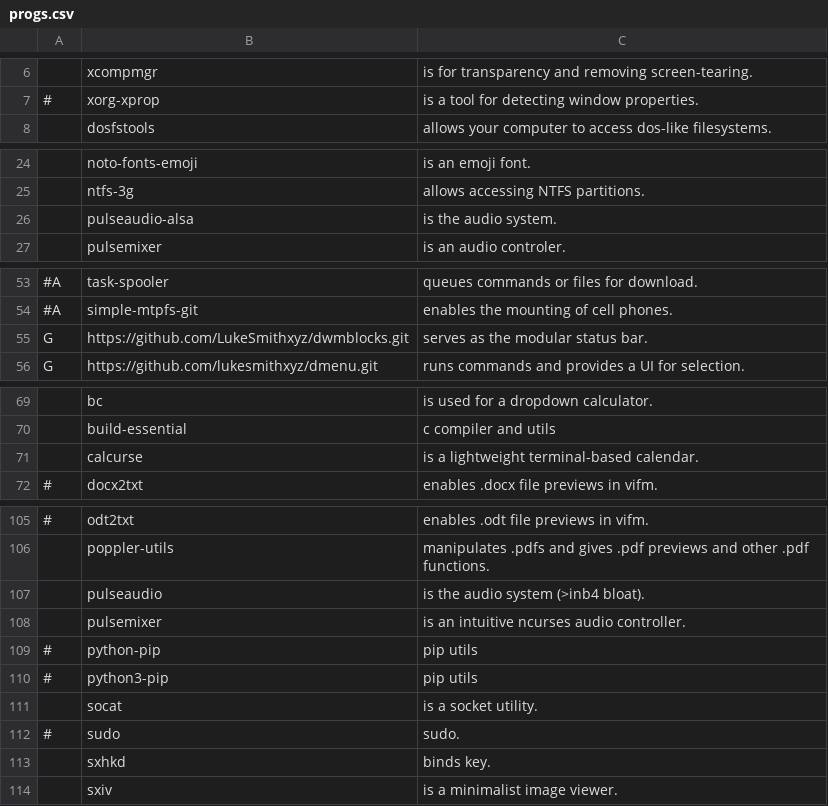
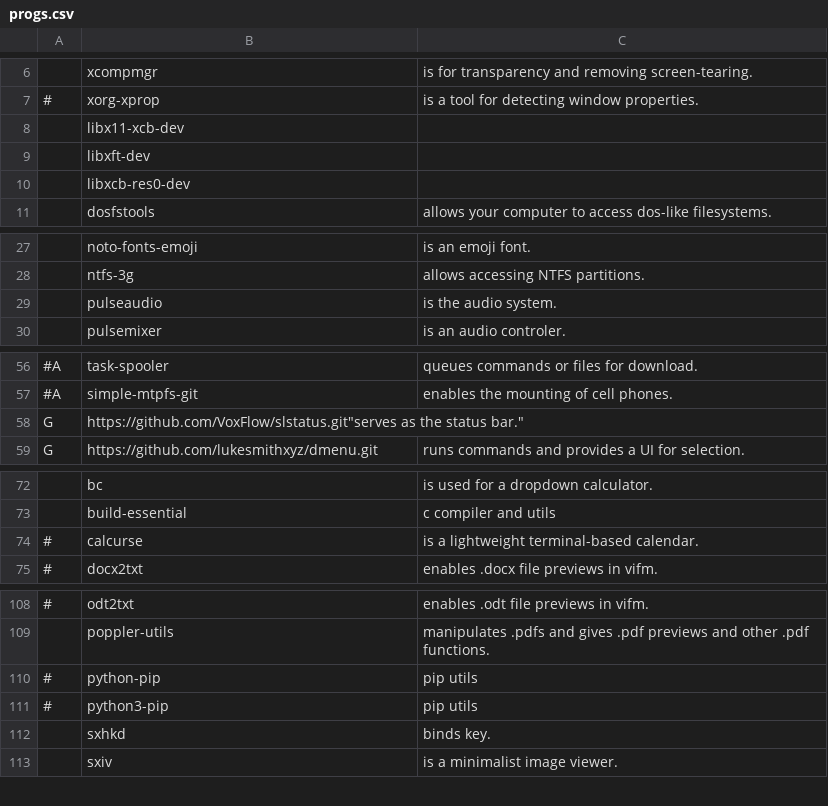
Before and after one commit to VoxFlow/LARBS, a CSV file: progs.csv, drawn as a sheet; only a part is shown, gaps mark what is left out; removed rows and columns are numbered as before the commit, all else as after; the diff covers the shown part only; the diff names each change by its address in the sheet, - before the commit and + after, or states it on an @@ line.

```diff
--- a/progs.csv
+++ b/progs.csv
+row 8:  | libx11-xcb-dev
+row 9:  | libxft-dev
+row 10:  | libxcb-res0-dev
-B29: pulseaudio-alsa
+B29: pulseaudio
-B58: https://github.com/LukeSmithxyz/dwmblocks.git
+B58: https://github.com/VoxFlow/slstatus.git"serves as the status bar."
-C58: serves as the modular status bar.
+C58: (empty)
-A74: (empty)
+A74: #
-row 107:  | pulseaudio | is the audio system (>inb4 bloat).
-row 108:  | pulsemixer | is an intuitive ncurses audio controller.
-row 111:  | socat | is a socket utility.
-row 112: # | sudo | sudo.
```
Also changed, not shown: 2 edited cells elsewhere in this file, 1 other file.
